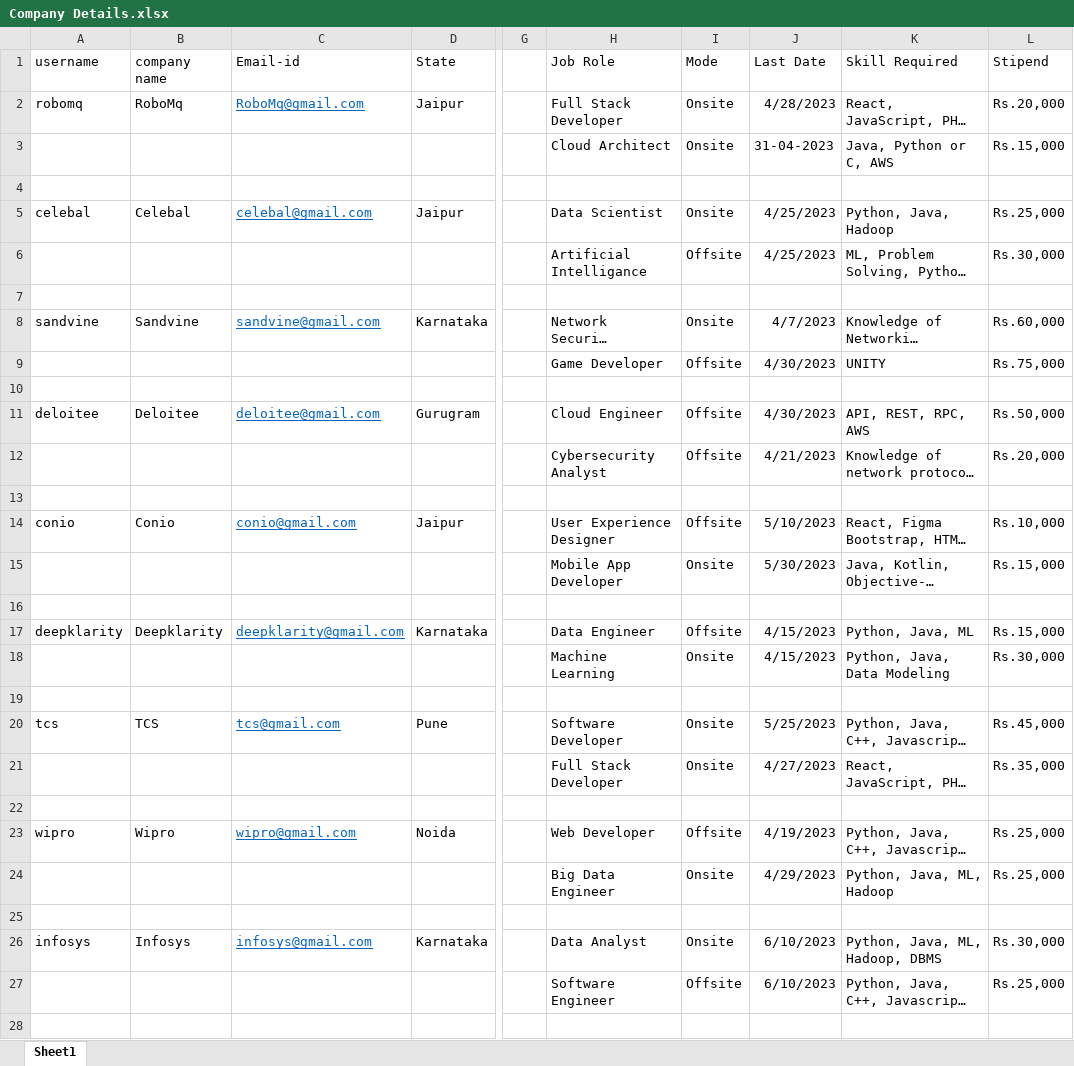
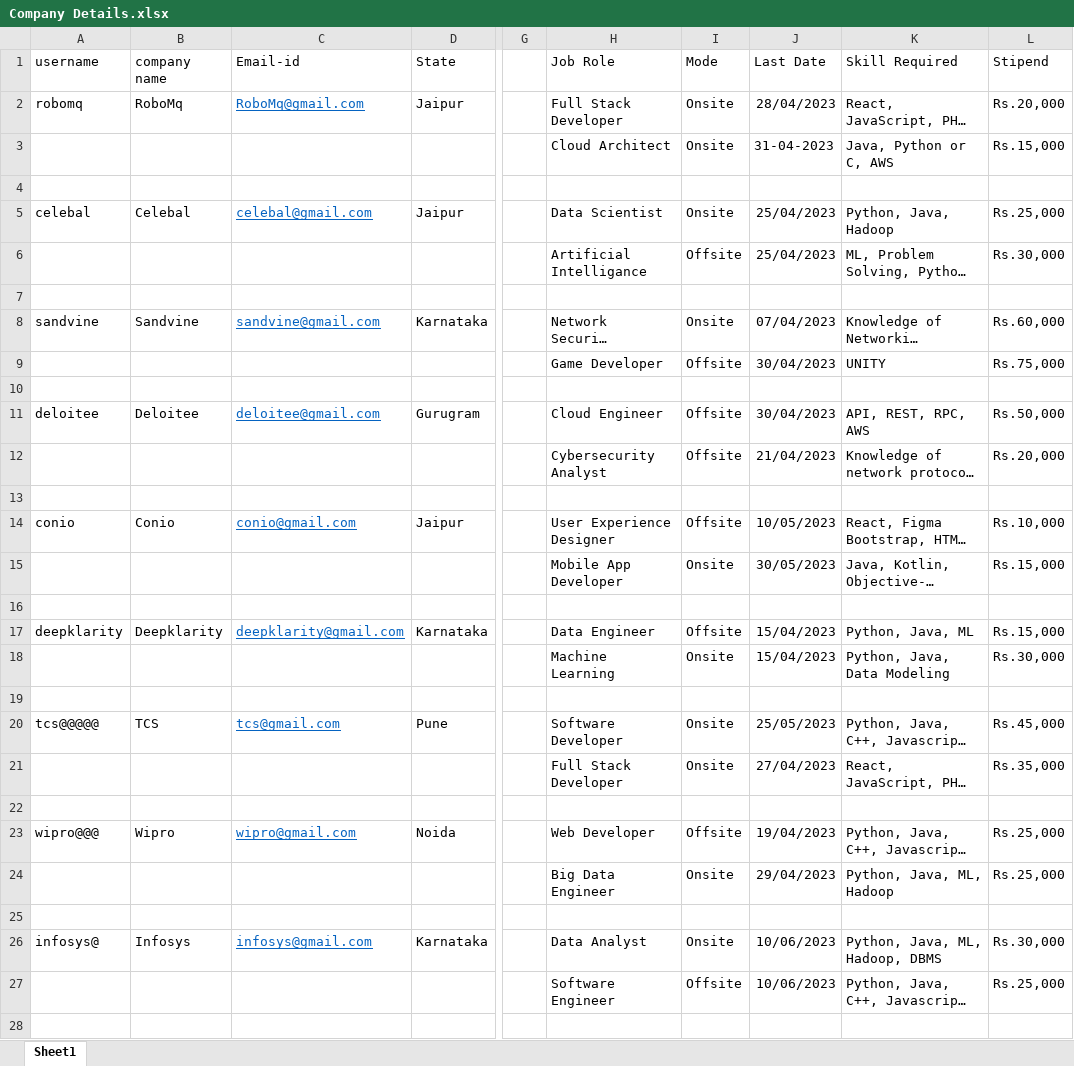
Before and after one commit to boyz-3000/place-door, an Excel workbook: Company Details.xlsx, sheet Sheet1, drawn as a sheet; only a part is shown, gaps mark what is left out; long unchanged cells end in …; values as stored, in another font and other column widths than the file's, no borders; the diff covers the shown part only; the diff names each change by its address in the sheet, - before the commit and + after, or states it on an @@ line.

```diff
--- a/Company Details.xlsx (sheet Sheet1)
+++ b/Company Details.xlsx (sheet Sheet1)
-J2 (Last Date): 4/28/2023
+J2 (Last Date): 28/04/2023
-J5:J6 (Last Date): 4/25/2023
+J5:J6 (Last Date): 25/04/2023
-J8 (Last Date): 4/7/2023
+J8 (Last Date): 07/04/2023
-J9 (Last Date): 4/30/2023
+J9 (Last Date): 30/04/2023
-J11 (Last Date): 4/30/2023
+J11 (Last Date): 30/04/2023
-J12 (Last Date): 4/21/2023
+J12 (Last Date): 21/04/2023
-J14 (Last Date): 5/10/2023
+J14 (Last Date): 10/05/2023
-J15 (Last Date): 5/30/2023
+J15 (Last Date): 30/05/2023
-J17:J18 (Last Date): 4/15/2023
+J17:J18 (Last Date): 15/04/2023
-A20 (username): tcs
+A20 (username): tcs@@@@@
-J20 (Last Date): 5/25/2023
+J20 (Last Date): 25/05/2023
-J21 (Last Date): 4/27/2023
+J21 (Last Date): 27/04/2023
-A23 (username): wipro
+A23 (username): wipro@@@
-J23 (Last Date): 4/19/2023
+J23 (Last Date): 19/04/2023
-J24 (Last Date): 4/29/2023
+J24 (Last Date): 29/04/2023
-A26 (username): infosys
+A26 (username): infosys@
-J26:J27 (Last Date): 6/10/2023
+J26:J27 (Last Date): 10/06/2023
```
Also changed, not shown: 2 edited cells elsewhere in this sheet, 3 other files.
